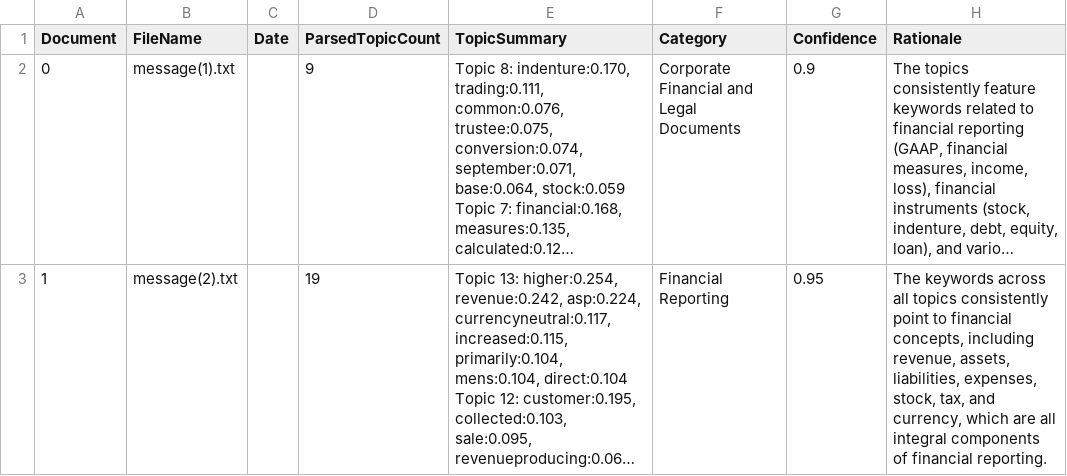
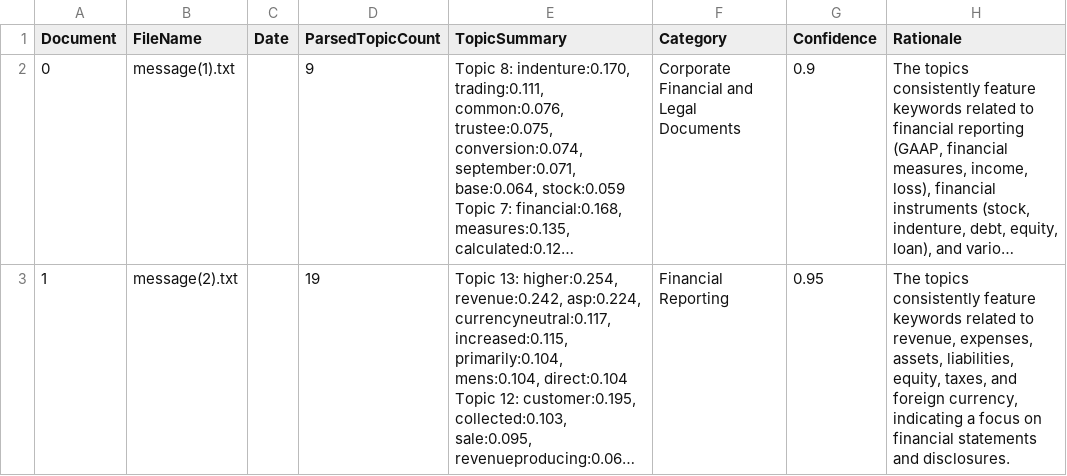
Before and after one commit to rrithik/Natural-Language-Processing-of-Financial-Disclosures, a CSV file: Bert Summarization/categorized_documents.csv, drawn as a sheet; long unchanged cells end in …; the diff names each change by its address in the sheet, - before the commit and + after, or states it on an @@ line.

```diff
--- a/Bert Summarization/categorized_documents.csv
+++ b/Bert Summarization/categorized_documents.csv
-H3 (Rationale): The keywords across all topics consistently point to financial concepts, including revenue, assets, liabilities, expenses, stock, tax, and currency, which are all integral components of financial reporting.
+H3 (Rationale): The topics consistently feature keywords related to revenue, expenses, assets, liabilities, equity, taxes, and foreign currency, indicating a focus on financial statements and disclosures.
```
Also changed, not shown: Bert Summarization/topic_proportions.csv, 1 other file.
